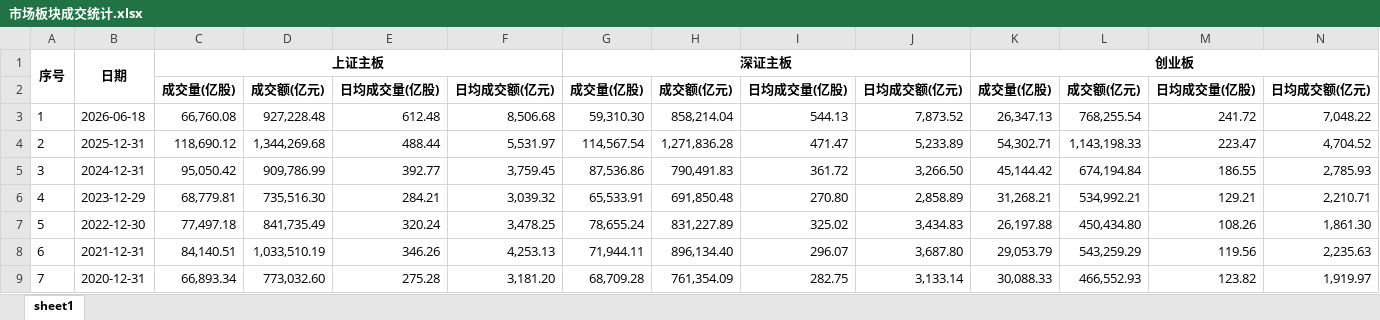
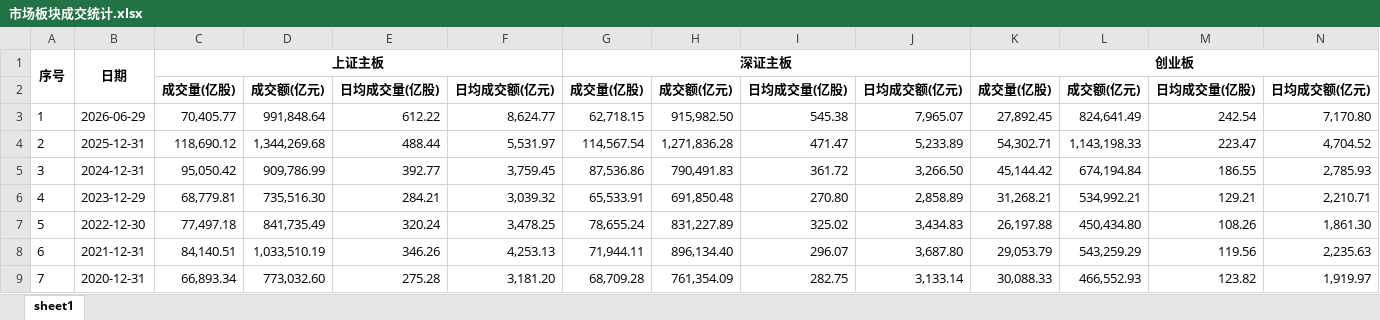
Before and after one commit to hm-yuan/bse_dashboard, an Excel workbook: data/raw/市场板块成交统计.xlsx, sheet sheet1, drawn as a sheet; only a part is shown; values as stored, in another font and other column widths than the file's, no borders; the diff covers the shown part only; the diff names each change by its address in the sheet, - before the commit and + after, or states it on an @@ line.

```diff
--- a/data/raw/市场板块成交统计.xlsx (sheet sheet1)
+++ b/data/raw/市场板块成交统计.xlsx (sheet sheet1)
-B3: 2026-06-18
+B3: 2026-06-29
-C3: 66,760.08
+C3: 70,405.77
-D3: 927,228.48
+D3: 991,848.64
-E3: 612.48
+E3: 612.22
-F3: 8,506.68
+F3: 8,624.77
-G3: 59,310.30
+G3: 62,718.15
-H3: 858,214.04
+H3: 915,982.50
-I3: 544.13
+I3: 545.38
-J3: 7,873.52
+J3: 7,965.07
-K3: 26,347.13
+K3: 27,892.45
-L3: 768,255.54
+L3: 824,641.49
-M3: 241.72
+M3: 242.54
-N3: 7,048.22
+N3: 7,170.80
```
Also changed, not shown: 12 edited cells elsewhere in this sheet, data/raw/全球主要资本市场情况.xlsx, data/raw/北证A股近期走势.xlsx, 33 other files.
